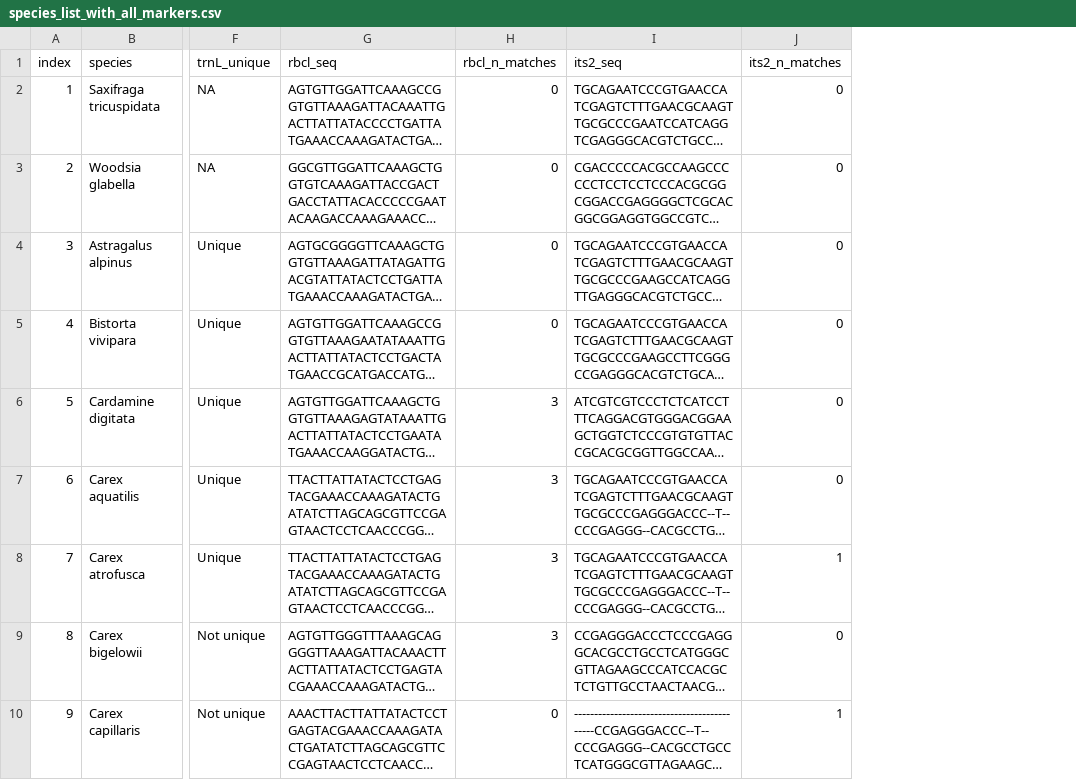
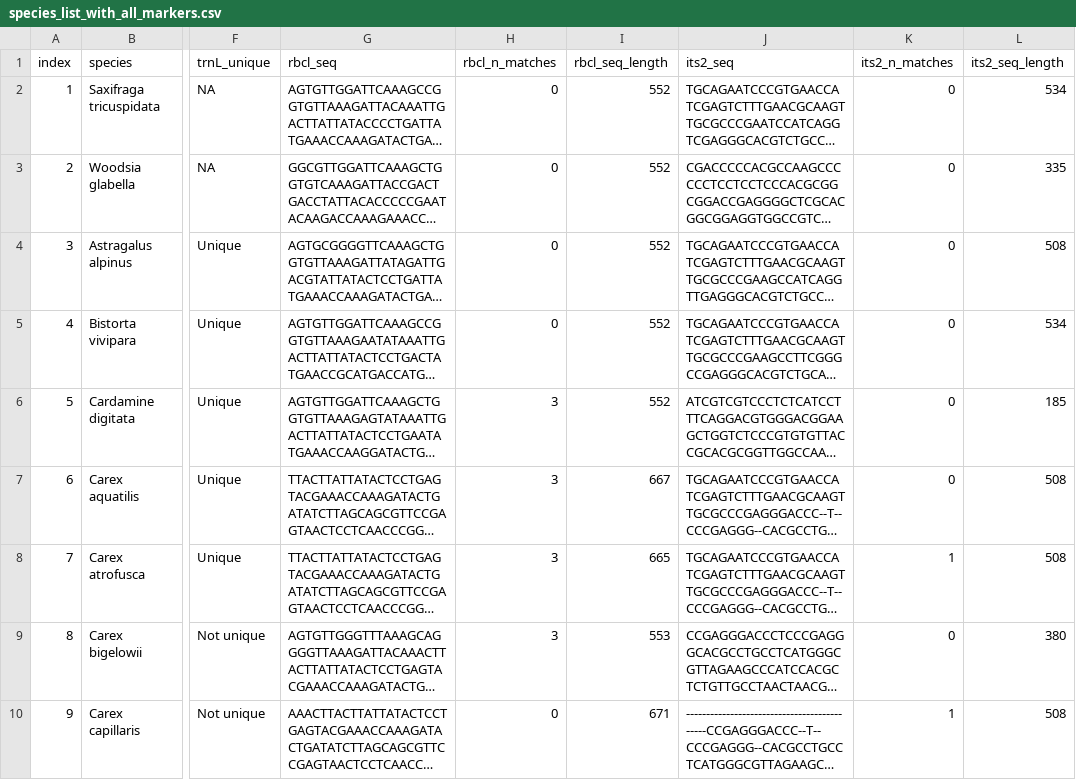
Before and after one commit to jakobjassmann/eDNAtundra, a CSV file: data/sequences/species_list_with_all_markers.csv, drawn as a sheet; only a part is shown, gaps mark what is left out; long unchanged cells end in …; the diff names each change by its address in the sheet, - before the commit and + after, or states it on an @@ line.

Commit message:
added its2 and rbcl sequence lenghths summary list

```diff
--- a/data/sequences/species_list_with_all_markers.csv
+++ b/data/sequences/species_list_with_all_markers.csv
+column I (rbcl_seq_length), rows 2-10: 552 | 552 | 552 | 552 | 552 | 667 | 665 | 553 | 671
+column L (its2_seq_length), rows 2-10: 534 | 335 | 508 | 534 | 185 | 508 | 508 | 380 | 508
```
Also changed, not shown: 1 other file.
